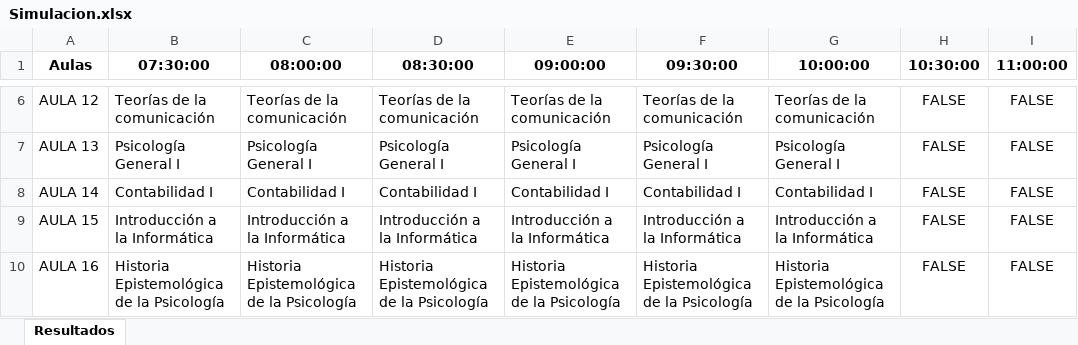
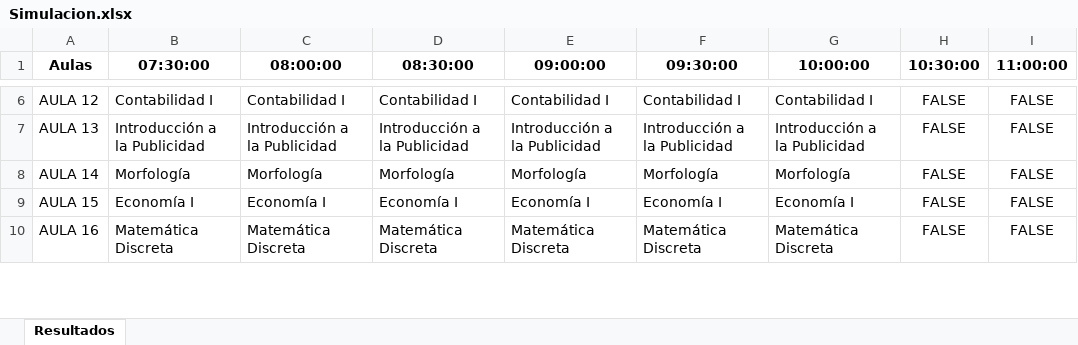
Before and after one commit to GomezAgustin12/Proyecto-Integrador, an Excel workbook: Simulacion.xlsx, sheet Resultados, drawn as a sheet; only a part is shown, gaps mark what is left out; values as stored, in another font and other column widths than the file's, no borders; the diff covers the shown part only; the diff names each change by its address in the sheet, - before the commit and + after, or states it on an @@ line.

```diff
--- a/Simulacion.xlsx (sheet Resultados)
+++ b/Simulacion.xlsx (sheet Resultados)
-B6 (07:30:00): Teorías de la comunicación
+B6 (07:30:00): Contabilidad I
-C6 (08:00:00): Teorías de la comunicación
+C6 (08:00:00): Contabilidad I
-D6 (08:30:00): Teorías de la comunicación
+D6 (08:30:00): Contabilidad I
-E6 (09:00:00): Teorías de la comunicación
+E6 (09:00:00): Contabilidad I
-F6 (09:30:00): Teorías de la comunicación
+F6 (09:30:00): Contabilidad I
-G6 (10:00:00): Teorías de la comunicación
+G6 (10:00:00): Contabilidad I
-B7 (07:30:00): Psicología General I
+B7 (07:30:00): Introducción a la Publicidad
-C7 (08:00:00): Psicología General I
+C7 (08:00:00): Introducción a la Publicidad
-D7 (08:30:00): Psicología General I
+D7 (08:30:00): Introducción a la Publicidad
-E7 (09:00:00): Psicología General I
+E7 (09:00:00): Introducción a la Publicidad
-F7 (09:30:00): Psicología General I
+F7 (09:30:00): Introducción a la Publicidad
-G7 (10:00:00): Psicología General I
+G7 (10:00:00): Introducción a la Publicidad
-B8 (07:30:00): Contabilidad I
+B8 (07:30:00): Morfología
-C8 (08:00:00): Contabilidad I
+C8 (08:00:00): Morfología
-D8 (08:30:00): Contabilidad I
+D8 (08:30:00): Morfología
-E8 (09:00:00): Contabilidad I
+E8 (09:00:00): Morfología
-F8 (09:30:00): Contabilidad I
+F8 (09:30:00): Morfología
-G8 (10:00:00): Contabilidad I
+G8 (10:00:00): Morfología
-B9 (07:30:00): Introducción a la Informática
+B9 (07:30:00): Economía I
-C9 (08:00:00): Introducción a la Informática
+C9 (08:00:00): Economía I
-D9 (08:30:00): Introducción a la Informática
+D9 (08:30:00): Economía I
-E9 (09:00:00): Introducción a la Informática
+E9 (09:00:00): Economía I
-F9 (09:30:00): Introducción a la Informática
+F9 (09:30:00): Economía I
-G9 (10:00:00): Introducción a la Informática
+G9 (10:00:00): Economía I
-B10 (07:30:00): Historia Epistemológica de la Psicología
+B10 (07:30:00): Matemática Discreta
-C10 (08:00:00): Historia Epistemológica de la Psicología
+C10 (08:00:00): Matemática Discreta
-D10 (08:30:00): Historia Epistemológica de la Psicología
+D10 (08:30:00): Matemática Discreta
-E10 (09:00:00): Historia Epistemológica de la Psicología
+E10 (09:00:00): Matemática Discreta
-F10 (09:30:00): Historia Epistemológica de la Psicología
+F10 (09:30:00): Matemática Discreta
-G10 (10:00:00): Historia Epistemológica de la Psicología
+G10 (10:00:00): Matemática Discreta
```
Also changed, not shown: 288 edited cells and cell formats elsewhere in this sheet, Tabla.xlsx, 4 other files.
